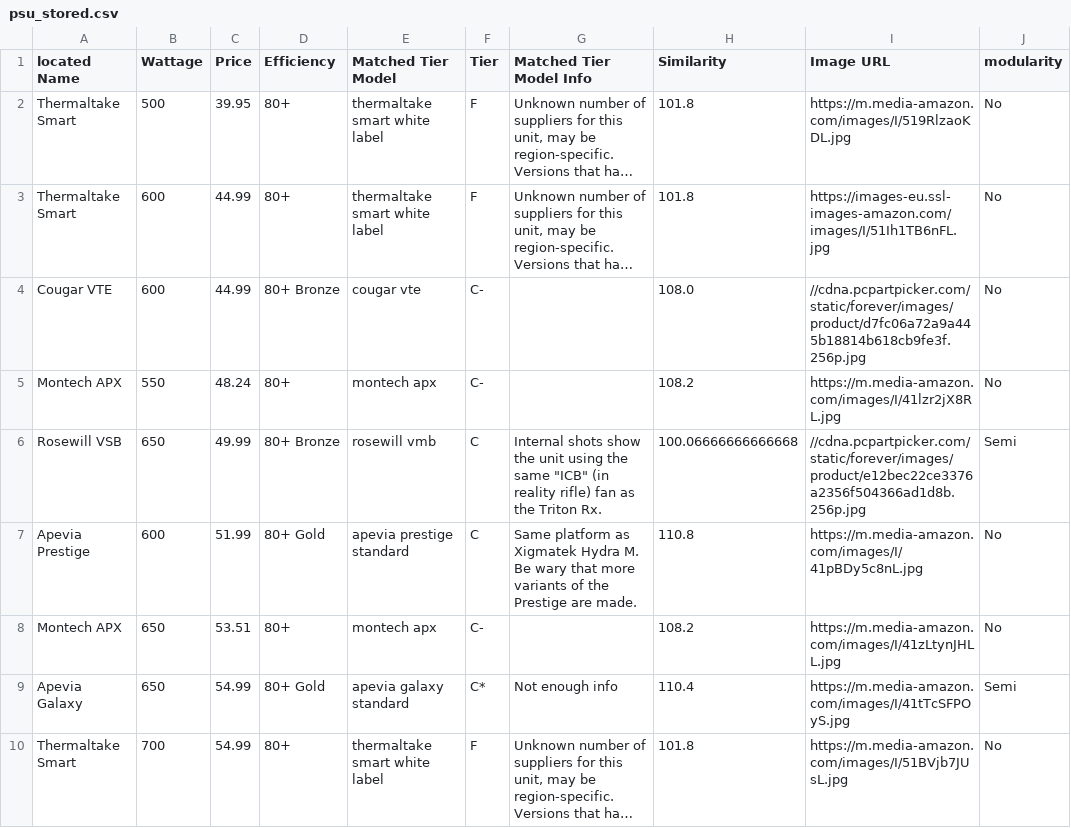
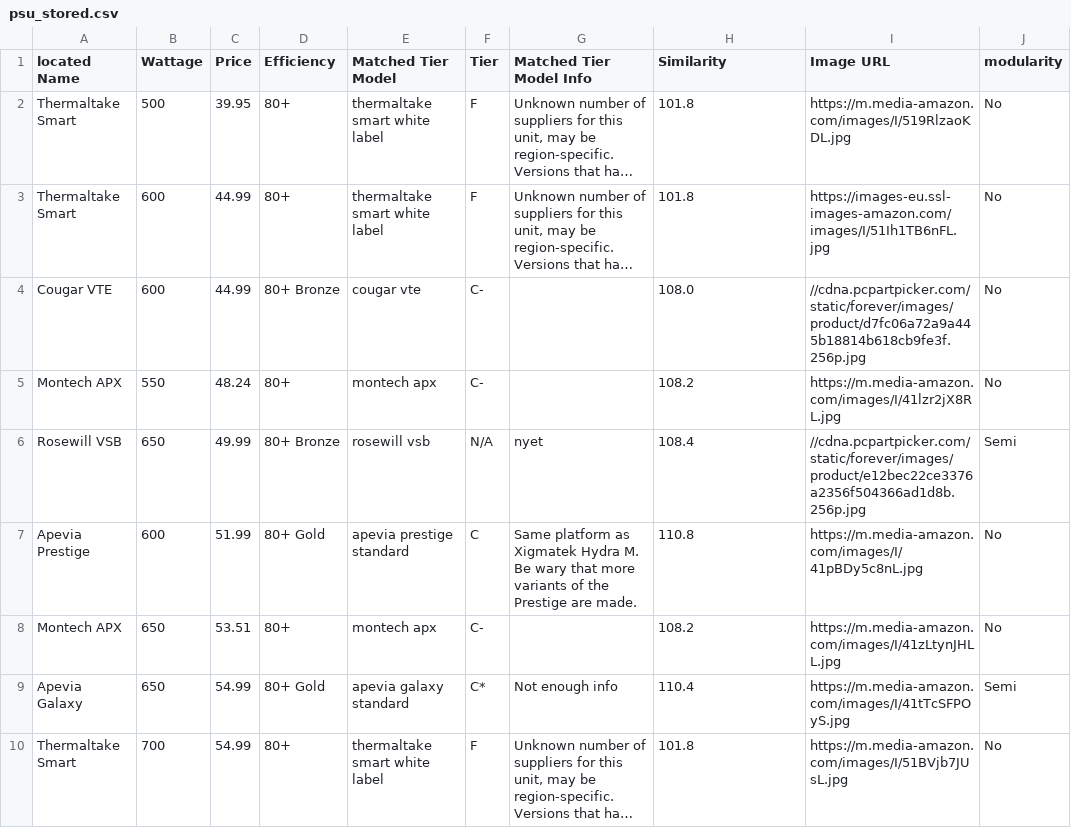
Before and after one commit to Cheesysponge/psuTierSorter, a CSV file: psu_stored.csv, drawn as a sheet; only a part is shown; long unchanged cells end in …; the diff covers the shown part only; the diff names each change by its address in the sheet, - before the commit and + after, or states it on an @@ line.

```diff
--- a/psu_stored.csv
+++ b/psu_stored.csv
-E6 (Matched Tier Model): rosewill vmb
+E6 (Matched Tier Model): rosewill vsb
-F6 (Tier): C
+F6 (Tier): N/A
-G6 (Matched Tier Model Info): Internal shots show the unit using the same "ICB" (in reality rifle) fan as the Triton Rx.
+G6 (Matched Tier Model Info): nyet
-H6 (Similarity): 100.06666666666668
+H6 (Similarity): 108.4
```
Also changed, not shown: 8 edited cells elsewhere in this file, ca.psu_stored.csv.
